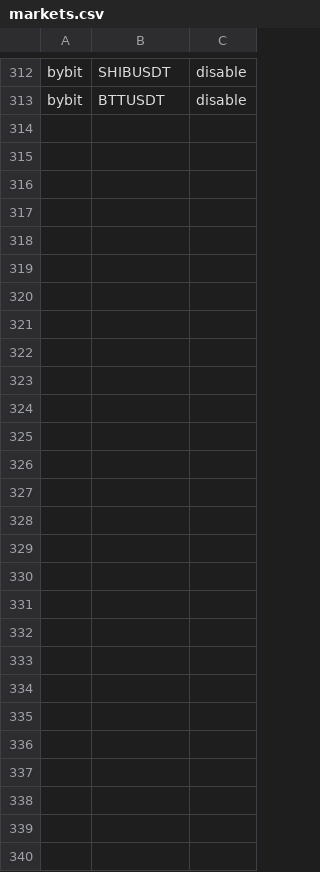
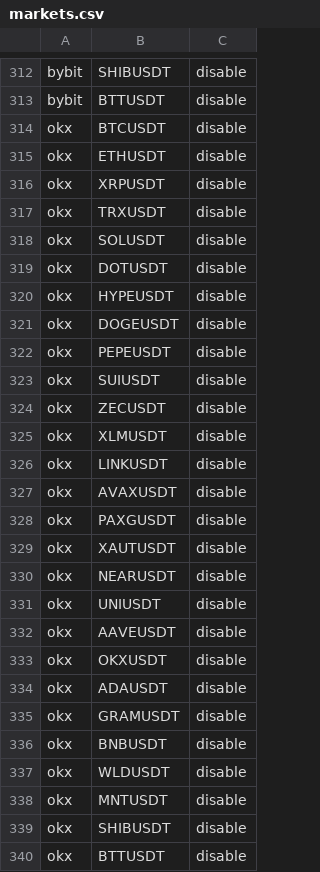
Before and after one commit to MHSaeedkia/data-collector, a CSV file: markets/markets.csv, drawn as a sheet; only a part is shown, gaps mark what is left out.

```diff
--- a/markets/markets.csv
+++ b/markets/markets.csv
@@ -313 +313,28 @@ bybit,SHIBUSDT,disable
 bybit,BTTUSDT,disable
+okx,BTCUSDT,disable
+okx,ETHUSDT,disable
+okx,XRPUSDT,disable
+okx,TRXUSDT,disable
+okx,SOLUSDT,disable
+okx,DOTUSDT,disable
+okx,HYPEUSDT,disable
+okx,DOGEUSDT,disable
+okx,PEPEUSDT,disable
+okx,SUIUSDT,disable
+okx,ZECUSDT,disable
+okx,XLMUSDT,disable
+okx,LINKUSDT,disable
+okx,AVAXUSDT,disable
+okx,PAXGUSDT,disable
+okx,XAUTUSDT,disable
+okx,NEARUSDT,disable
+okx,UNIUSDT,disable
+okx,AAVEUSDT,disable
+okx,OKXUSDT,disable
+okx,ADAUSDT,disable
+okx,GRAMUSDT,disable
+okx,BNBUSDT,disable
+okx,WLDUSDT,disable
+okx,MNTUSDT,disable
+okx,SHIBUSDT,disable
+okx,BTTUSDT,disable
```
Also changed, not shown: 1 other file.
